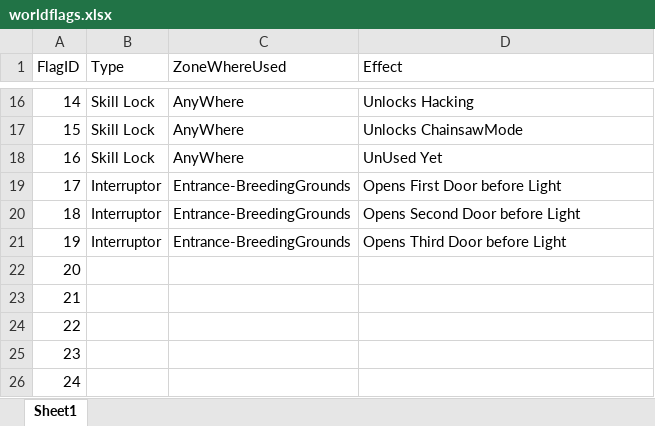
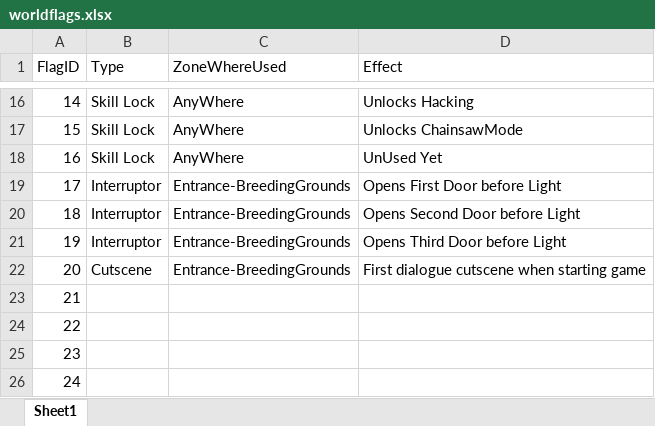
Before and after one commit to Rikiwastaken/FadingLight, an Excel workbook: Assets/worldflags.xlsx, sheet Sheet1, drawn as a sheet; only a part is shown, gaps mark what is left out; values as stored, in another font and other column widths than the file's, no borders; the diff names each change by its address in the sheet, - before the commit and + after, or states it on an @@ line.

```diff
--- a/Assets/worldflags.xlsx (sheet Sheet1)
+++ b/Assets/worldflags.xlsx (sheet Sheet1)
-B22 (Type): (empty)
+B22 (Type): Cutscene
-C22 (ZoneWhereUsed): (empty)
+C22 (ZoneWhereUsed): Entrance-BreedingGrounds
-D22 (Effect): (empty)
+D22 (Effect): First dialogue cutscene when starting game
```
Also changed, not shown: 21 other files.
